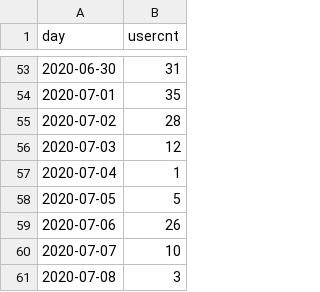
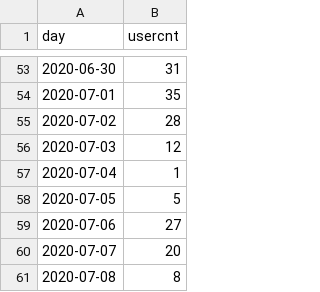
Before and after one commit to jasonzhuangdavinci/stadiumLogAnalysis, a CSV file: loadcsv/usercount.csv, drawn as a sheet; only a part is shown, gaps mark what is left out.

```diff
--- a/loadcsv/usercount.csv
+++ b/loadcsv/usercount.csv
@@ -58,4 +58,4 @@ day,usercnt
 2020-07-05,5
-2020-07-06,26
-2020-07-07,10
-2020-07-08,3
+2020-07-06,27
+2020-07-07,20
+2020-07-08,8
```
Also changed, not shown: loadcsv/reportcost.csv, loadcsv/reportcount.csv.
